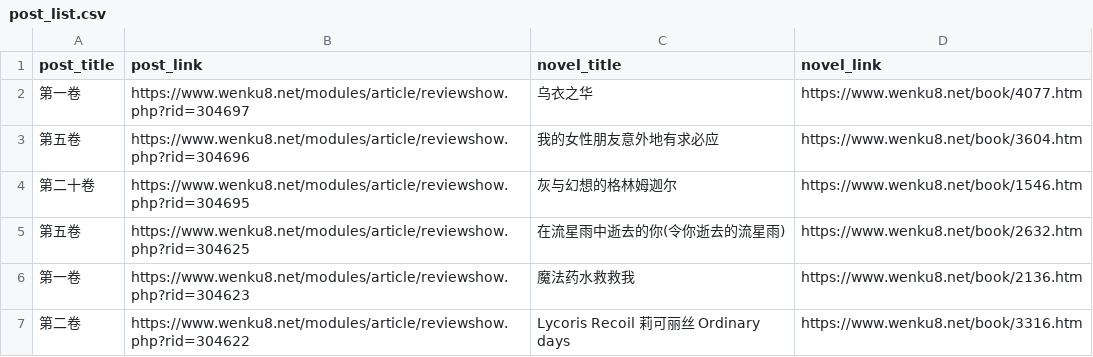
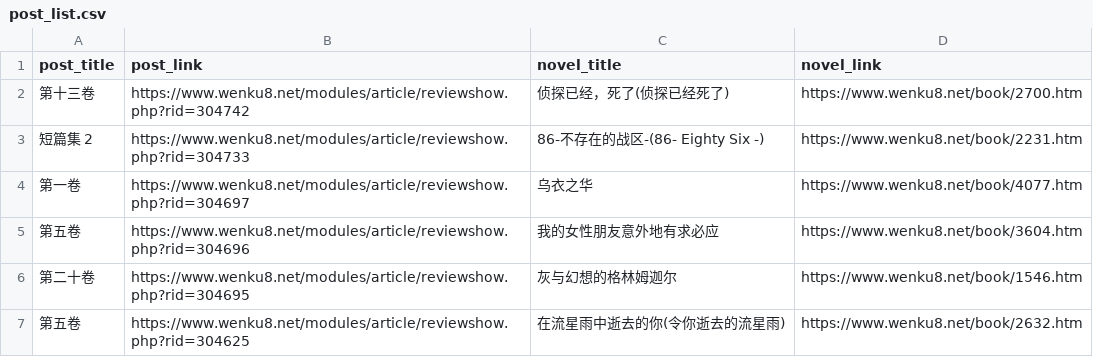
Before and after one commit to mojimoon/wenku8, a CSV file: out/post_list.csv, drawn as a sheet; only a part is shown; the shorter side is filled out with more unchanged rows; the diff names each change by its address in the sheet, - before the commit and + after, or states it on an @@ line.

```diff
--- a/out/post_list.csv
+++ b/out/post_list.csv
+row 2: 第十三卷 | https://www.wenku8.net/modules/article/reviewshow.php?rid=304742 | 侦探已经，死了(侦探已经死了) | https://www.wenku8.net/book/2700.htm
+row 3: 短篇集 2 | https://www.wenku8.net/modules/article/reviewshow.php?rid=304733 | 86-不存在的战区-(86- Eighty Six -) | https://www.wenku8.net/book/2231.htm
```
Also changed, not shown: out/merged.csv, 3 other files.
